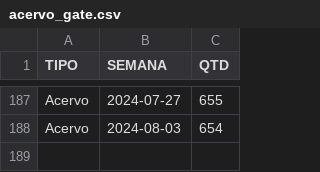
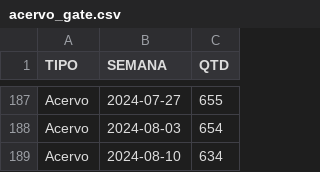
Before and after one commit to pedropaixaomprj/datawrapper-gate, a CSV file: acervo_gate.csv, drawn as a sheet; only a part is shown, gaps mark what is left out.

Commit message:
Dados de acervo atualizados

```diff
--- a/acervo_gate.csv
+++ b/acervo_gate.csv
@@ -188 +188,2 @@ Acervo,2024-07-27,655
 Acervo,2024-08-03,654
+Acervo,2024-08-10,634
```
